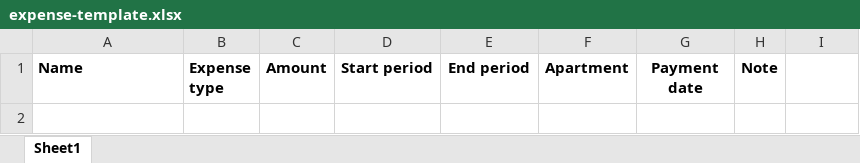
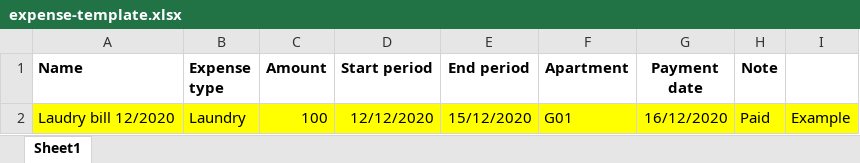
Before and after one commit to bdt2019unicorn/MayRentManagement, an Excel workbook: excel_templates/expense-template.xlsx, sheet Sheet1, drawn as a sheet; values as stored, in another font and other column widths than the file's, no borders; the diff names each change by its address in the sheet, - before the commit and + after, or states it on an @@ line.

```diff
--- a/excel_templates/expense-template.xlsx (sheet Sheet1)
+++ b/excel_templates/expense-template.xlsx (sheet Sheet1)
+row 2: Laudry bill 12/2020 | Laundry | 100 | 12/12/2020 | 15/12/2020 | G01 | 16/12/2020 | Paid | Example
```
Also changed, not shown: excel_templates/apartment-template.xlsx, excel_templates/leaseagrm-template.xlsx, 7 other files.
